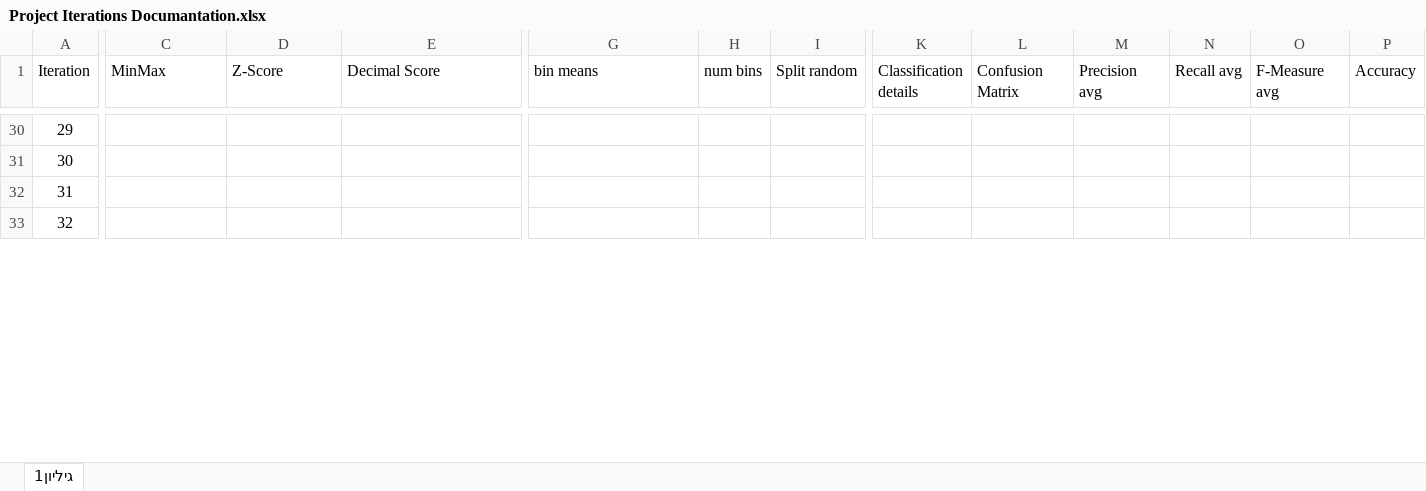
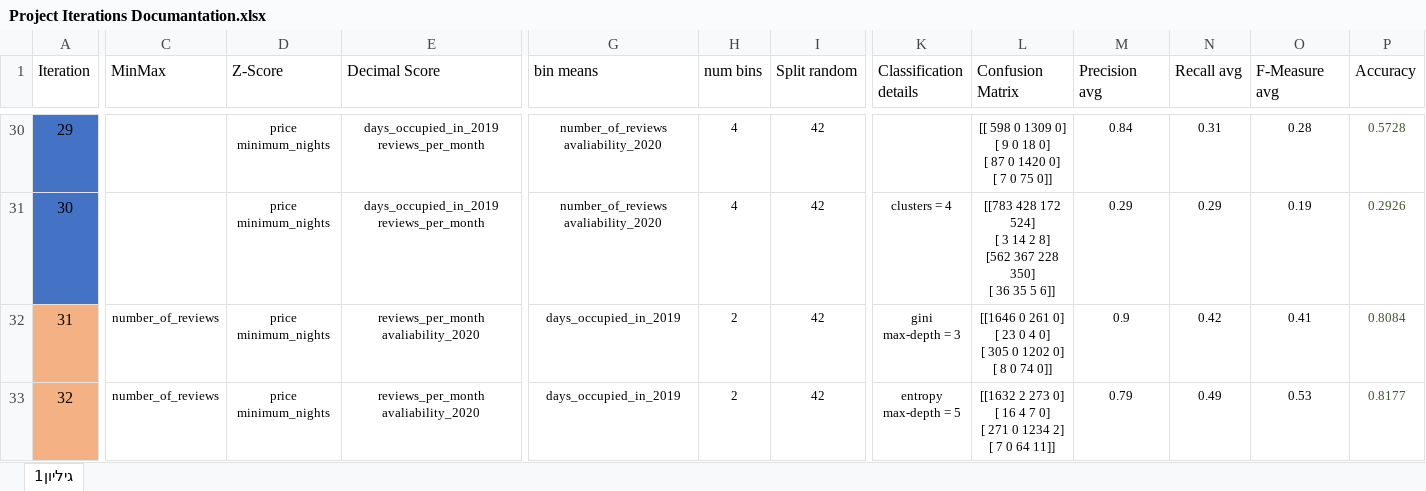
Before and after one commit to Lidorfel/NY_Realstate_Classifications_Prediction, an Excel workbook: Project Iterations Documantation.xlsx, sheet גיליון1, drawn as a sheet; only a part is shown, gaps mark what is left out; values as stored, in another font and other column widths than the file's, no borders; table styles not drawn; ↵ is a line break in a cell; the diff covers the shown part only; the diff names each change by its address in the sheet, - before the commit and + after, or states it on an @@ line.

```diff
--- a/Project Iterations Documantation.xlsx (sheet גיליון1)
+++ b/Project Iterations Documantation.xlsx (sheet גיליון1)
-A30:A31 fill: none
+A30:A31 fill: #4472C4
-D30:D33 (Z-Score): (empty)
+D30:D33 (Z-Score): price minimum_nights
-E30:E31 (Decimal Score): (empty)
+E30:E31 (Decimal Score): days_occupied_in_2019 reviews_per_month
-G30:G31 (bin means): (empty)
+G30:G31 (bin means): number_of_reviews avaliability_2020
-H30:H31 (num bins): (empty)
+H30:H31 (num bins): 4
-I30:I33 (Split random): (empty)
+I30:I33 (Split random): 42
-L30 (Confusion Matrix): (empty)
+L30 (Confusion Matrix): [[ 598 0 1309 0] ↵ [ 9 0 18 0] ↵ [ 87 0 1420 0] ↵ [ 7 0 75 0]]
-M30 (Precision avg): (empty)
+M30 (Precision avg): 0.84
-N30 (Recall avg): (empty)
+N30 (Recall avg): 0.31
-O30 (F-Measure avg): (empty)
+O30 (F-Measure avg): 0.28
-P30 (Accuracy): (empty)
+P30 (Accuracy): 0.5728
-K31 (Classification details): (empty)
+K31 (Classification details): clusters = 4
-L31 (Confusion Matrix): (empty)
+L31 (Confusion Matrix): [[783 428 172 524] ↵ [ 3 14 2 8] ↵ [562 367 228 350] ↵ [ 36 35 5 6]]
-M31 (Precision avg): (empty)
+M31 (Precision avg): 0.29
-N31 (Recall avg): (empty)
+N31 (Recall avg): 0.29
-O31 (F-Measure avg): (empty)
+O31 (F-Measure avg): 0.19
-P31 (Accuracy): (empty)
+P31 (Accuracy): 0.2926
-A32:A33 fill: none
+A32:A33 fill: #F4B183
-C32:C33 (MinMax): (empty)
+C32:C33 (MinMax): number_of_reviews
-E32:E33 (Decimal Score): (empty)
+E32:E33 (Decimal Score): reviews_per_month avaliability_2020
-G32:G33 (bin means): (empty)
+G32:G33 (bin means): days_occupied_in_2019
-H32:H33 (num bins): (empty)
+H32:H33 (num bins): 2
-K32 (Classification details): (empty)
+K32 (Classification details): gini ↵ max-depth = 3
-L32 (Confusion Matrix): (empty)
+L32 (Confusion Matrix): [[1646 0 261 0] ↵ [ 23 0 4 0] ↵ [ 305 0 1202 0] ↵ [ 8 0 74 0]]
-M32 (Precision avg): (empty)
+M32 (Precision avg): 0.9
-N32 (Recall avg): (empty)
+N32 (Recall avg): 0.42
-O32 (F-Measure avg): (empty)
+O32 (F-Measure avg): 0.41
-P32 (Accuracy): (empty)
+P32 (Accuracy): 0.8084
-K33 (Classification details): (empty)
+K33 (Classification details): entropy ↵ max-depth = 5
-L33 (Confusion Matrix): (empty)
+L33 (Confusion Matrix): [[1632 2 273 0] ↵ [ 16 4 7 0] ↵ [ 271 0 1234 2] ↵ [ 7 0 64 11]]
-M33 (Precision avg): (empty)
+M33 (Precision avg): 0.79
-N33 (Recall avg): (empty)
+N33 (Recall avg): 0.49
-O33 (F-Measure avg): (empty)
+O33 (F-Measure avg): 0.53
-P33 (Accuracy): (empty)
+P33 (Accuracy): 0.8177
```
Also changed, not shown: 223 edited cells and cell formats elsewhere in this sheet, 5 other files.
